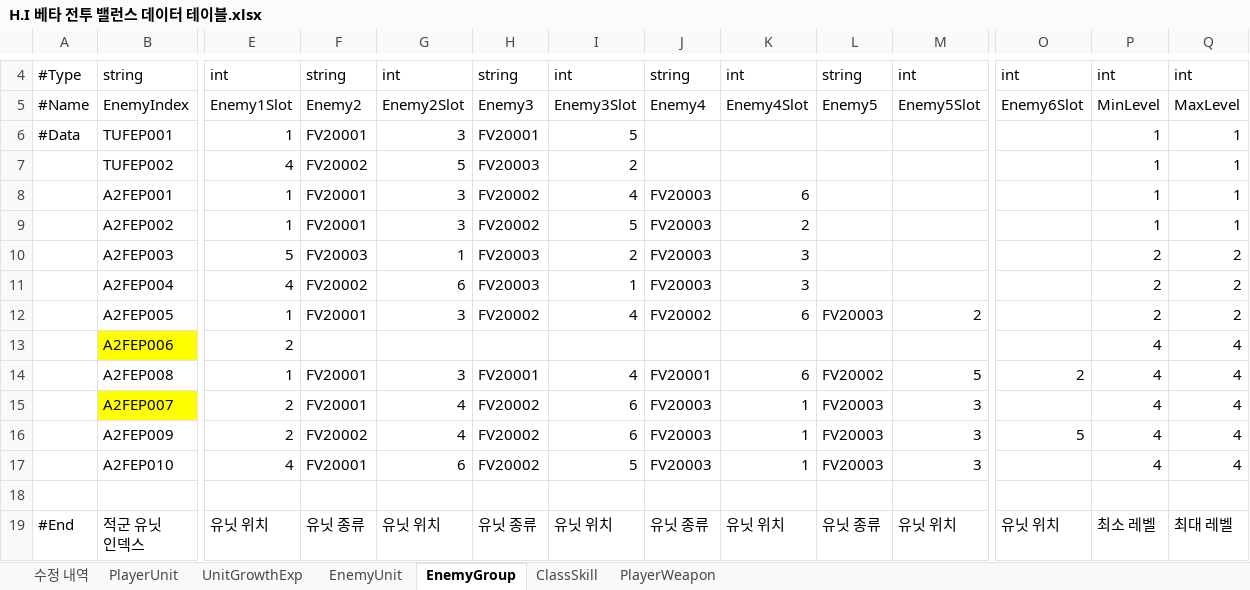
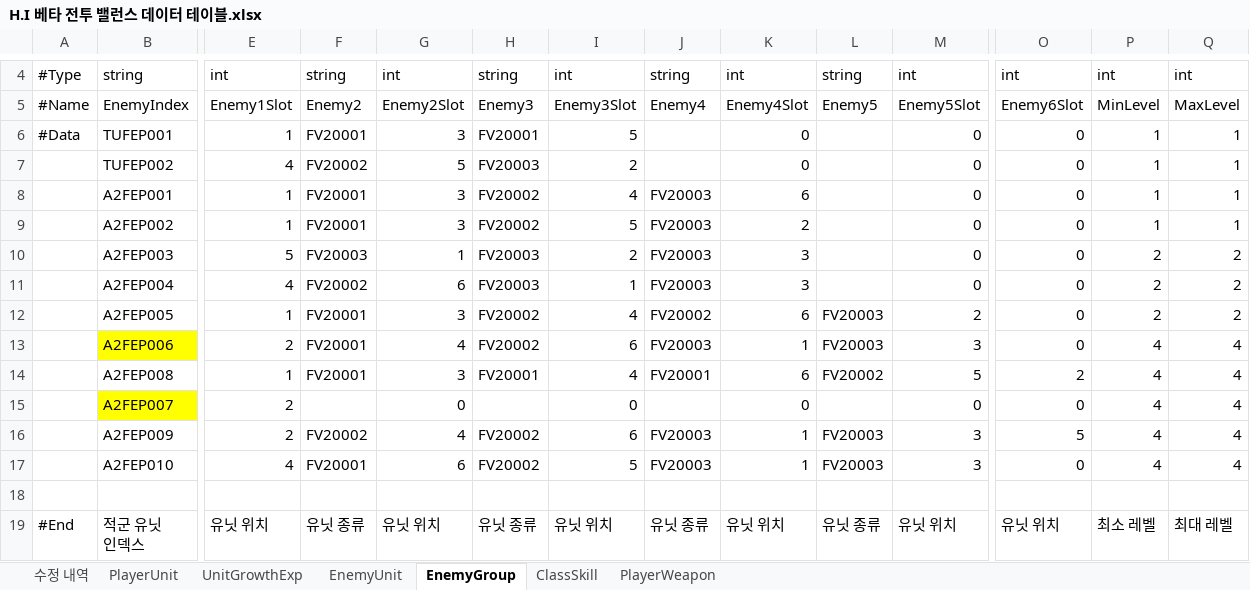
Before and after one commit to TeamNorthernSky/HeroInfluence, an Excel workbook: Assets/_ProtoType_Merge/ASB/Data/Excel/H.I 베타 전투 밸런스 데이터 테이블.xlsx, sheet EnemyGroup, drawn as a sheet; only a part is shown, gaps mark what is left out; values as stored, in another font and other column widths than the file's, no borders; removed rows and columns are numbered as before the commit, all else as after; rows hold the shown columns only; the diff names each change by its address in the sheet, - before the commit and + after, or states it on an @@ line.

```diff
--- a/Assets/_ProtoType_Merge/ASB/Data/Excel/H.I 베타 전투 밸런스 데이터 테이블.xlsx (sheet EnemyGroup)
+++ b/Assets/_ProtoType_Merge/ASB/Data/Excel/H.I 베타 전투 밸런스 데이터 테이블.xlsx (sheet EnemyGroup)
-K6:K7: (empty)
+K6:K7: 0
-M6:M11: (empty)
+M6:M11: 0
-O6:O12: (empty)
+O6:O12: 0
-row 13:  | A2FEP006 | 2 |  |  |  |  |  |  |  |  |  | 4 | 4
+row 13:  | A2FEP006 | 2 | FV20001 | 4 | FV20002 | 6 | FV20003 | 1 | FV20003 | 3 | 0 | 4 | 4
-row 15:  | A2FEP007 | 2 | FV20001 | 4 | FV20002 | 6 | FV20003 | 1 | FV20003 | 3 |  | 4 | 4
+row 15:  | A2FEP007 | 2 |  | 0 |  | 0 |  | 0 |  | 0 | 0 | 4 | 4
-O17: (empty)
+O17: 0
```
Also changed, not shown: sheet EnemyUnit, Assets/_ProtoType_Merge/ASB/Data/Excel/H.I 베타 2구역 이벤트 전투 테이블.xlsx, 5 other files.
